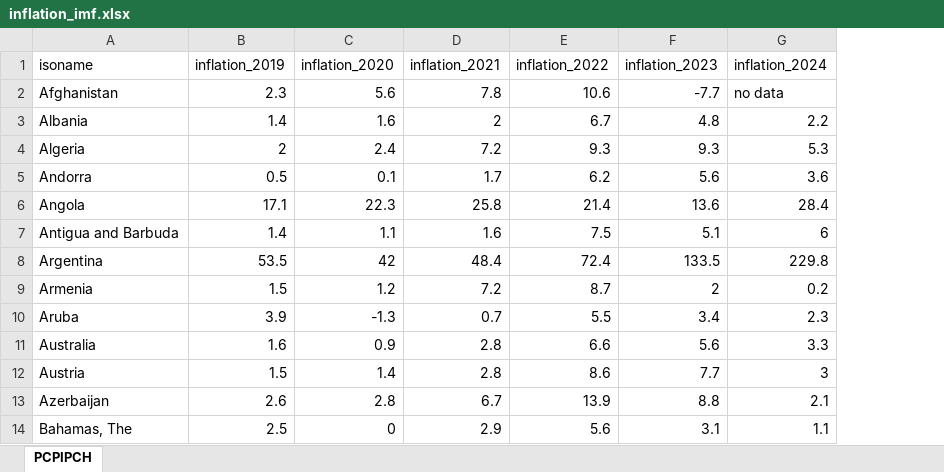
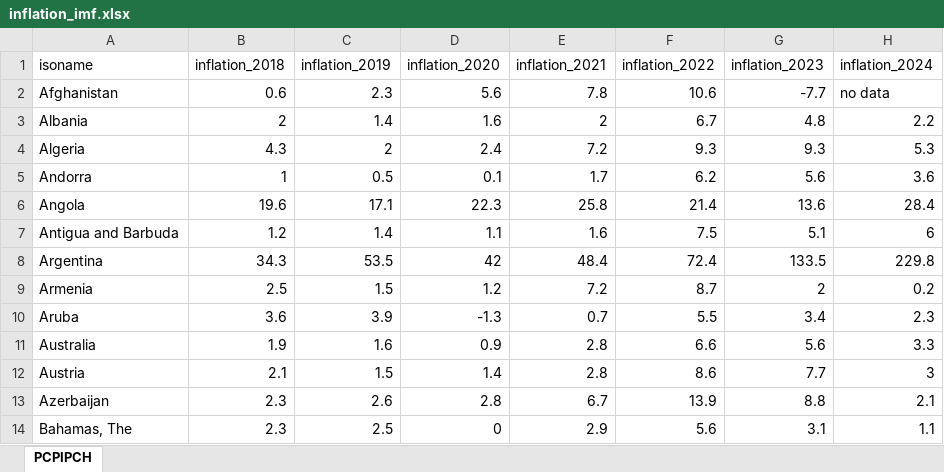
Before and after one commit to bixiou/robustness_global_redistr, an Excel workbook: data/inflation_imf.xlsx, sheet PCPIPCH, drawn as a sheet; only a part is shown; values as stored, in another font and other column widths than the file's, no borders; the diff names each change by its address in the sheet, - before the commit and + after, or states it on an @@ line.

```diff
--- a/data/inflation_imf.xlsx (sheet PCPIPCH)
+++ b/data/inflation_imf.xlsx (sheet PCPIPCH)
+column B (inflation_2018), rows 2-14: 0.6 | 2 | 4.3 | 1 | 19.6 | 1.2 | 34.3 | 2.5 | 3.6 | 1.9 | 2.1 | 2.3 | 2.3
```
Also changed, not shown: questionnaire/sources.xlsx, 3 other files.
